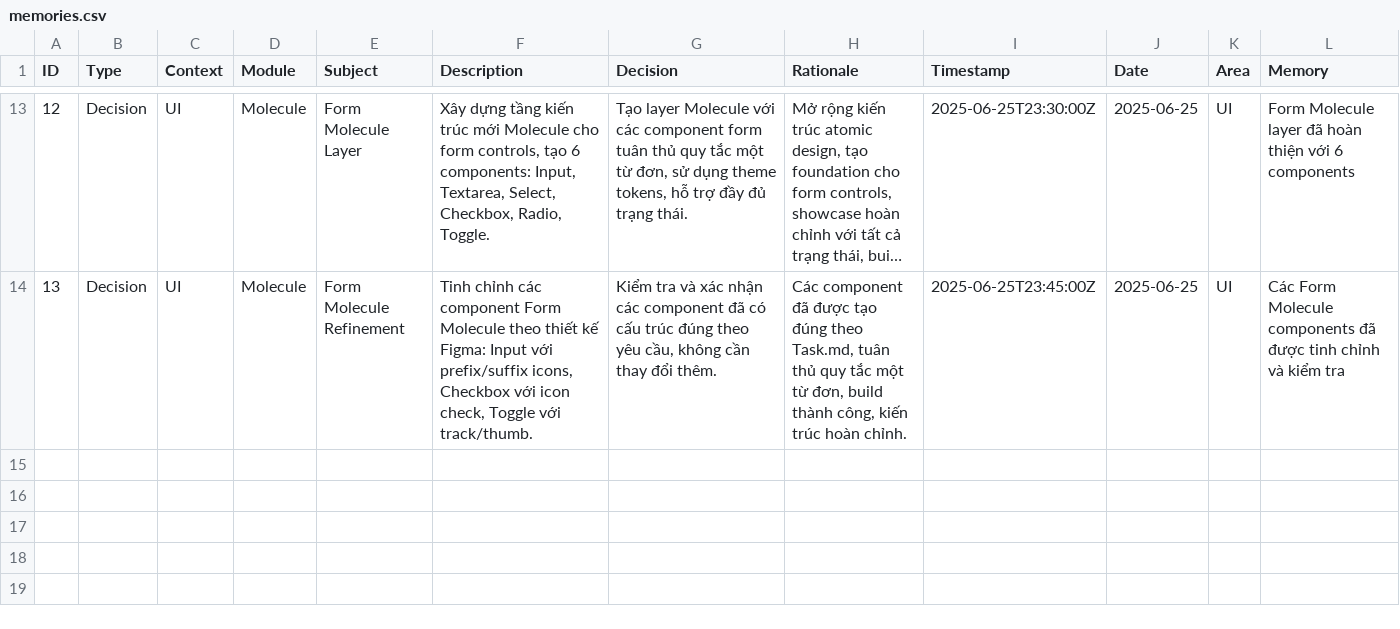
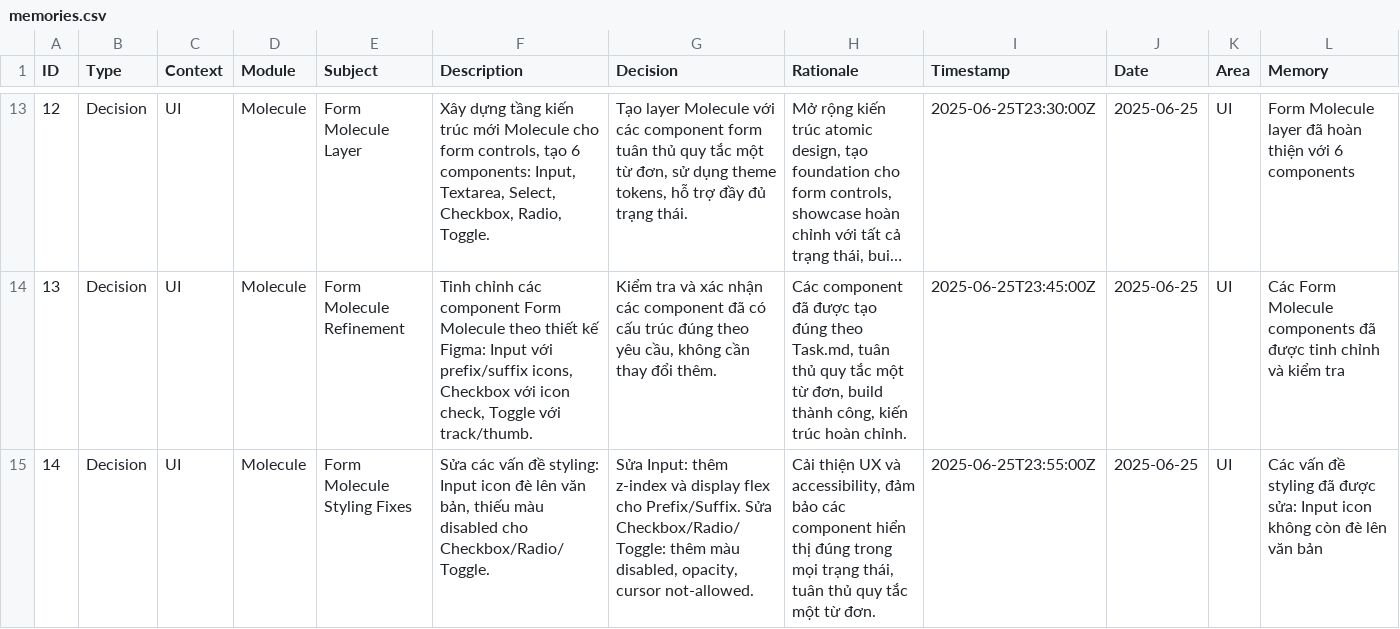
Before and after one commit to hoduyquocbao/languageui, a CSV file: memories.csv, drawn as a sheet; only a part is shown, gaps mark what is left out; long unchanged cells end in …; rows hold the shown columns only; the diff names each change by its address in the sheet, - before the commit and + after, or states it on an @@ line.

Commit message:
fix(molecule): resolve styling issues in form components
- Fix Input: add z-index and display flex for Prefix/Suffix icons
- Fix Checkbox: add disabled state colors, opacity, and cursor
- Fix Radio: add disabled state colors, opacity, and cursor
- Fix Toggle: add disabled state colors, opacity, and cursor
- Improve UX and accessibility for all form components
- Build successful, all components follow single-word naming

Ref: TODO-048

```diff
--- a/memories.csv
+++ b/memories.csv
+row 15: 14 | Decision | UI | Molecule | Form Molecule Styling Fixes | Sửa các vấn đề styling: Input icon đè lên văn bản, thiếu màu disabled cho Checkbox/Radio/Toggle. | Sửa Input: thêm z-index và display flex cho Prefix/Suffix. Sửa Checkbox/Radio/Toggle: thêm màu disabled, opacity, cursor not-allowed. | Cải thiện UX và accessibility, đảm bảo các component hiển thị đúng trong mọi trạng thái, tuân thủ quy tắc một từ đơn. | 2025-06-25T23:55:00Z | 2025-06-25 | UI | Các vấn đề styling đã được sửa: Input icon không còn đè lên văn bản
```
Also changed, not shown: architecture.csv, todo.csv, 4 other files.
